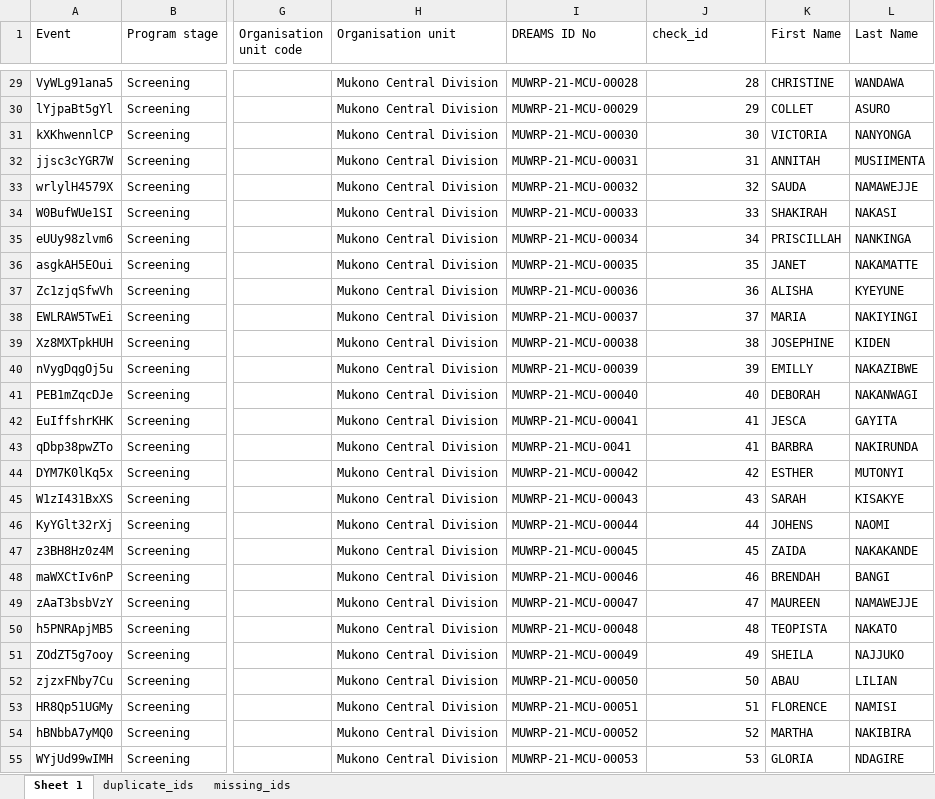
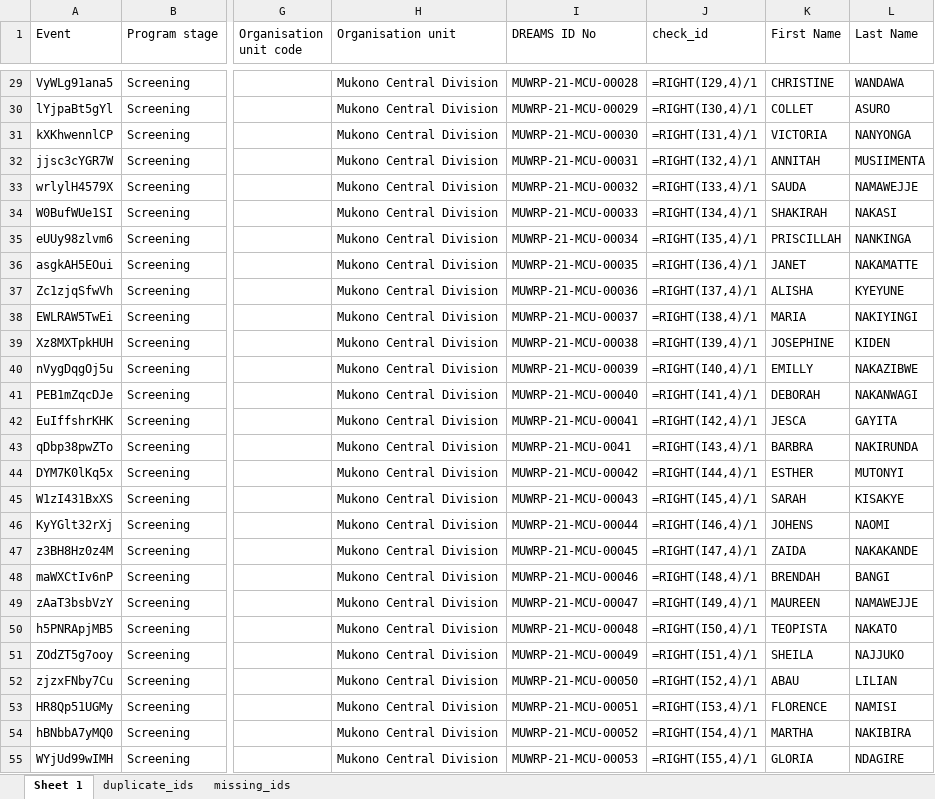
Before and after one commit to Jrius4/dreams_analysor, an Excel workbook: events.xlsx, sheet Sheet 1, drawn as a sheet; only a part is shown, gaps mark what is left out; values as stored, in another font and other column widths than the file's, no borders; formulas without a stored value are shown as written; the diff covers the shown part only; the diff names each change by its address in the sheet, - before the commit and + after, or states it on an @@ line.

```diff
--- a/events.xlsx (sheet Sheet 1)
+++ b/events.xlsx (sheet Sheet 1)
-J29 (check_id): 28
+J29 (check_id): =RIGHT(I29,4)/1
-J30 (check_id): 29
+J30 (check_id): =RIGHT(I30,4)/1
-J31 (check_id): 30
+J31 (check_id): =RIGHT(I31,4)/1
-J32 (check_id): 31
+J32 (check_id): =RIGHT(I32,4)/1
-J33 (check_id): 32
+J33 (check_id): =RIGHT(I33,4)/1
-J34 (check_id): 33
+J34 (check_id): =RIGHT(I34,4)/1
-J35 (check_id): 34
+J35 (check_id): =RIGHT(I35,4)/1
-J36 (check_id): 35
+J36 (check_id): =RIGHT(I36,4)/1
-J37 (check_id): 36
+J37 (check_id): =RIGHT(I37,4)/1
-J38 (check_id): 37
+J38 (check_id): =RIGHT(I38,4)/1
-J39 (check_id): 38
+J39 (check_id): =RIGHT(I39,4)/1
-J40 (check_id): 39
+J40 (check_id): =RIGHT(I40,4)/1
-J41 (check_id): 40
+J41 (check_id): =RIGHT(I41,4)/1
-J42 (check_id): 41
+J42 (check_id): =RIGHT(I42,4)/1
-J43 (check_id): 41
+J43 (check_id): =RIGHT(I43,4)/1
-J44 (check_id): 42
+J44 (check_id): =RIGHT(I44,4)/1
-J45 (check_id): 43
+J45 (check_id): =RIGHT(I45,4)/1
-J46 (check_id): 44
+J46 (check_id): =RIGHT(I46,4)/1
-J47 (check_id): 45
+J47 (check_id): =RIGHT(I47,4)/1
-J48 (check_id): 46
+J48 (check_id): =RIGHT(I48,4)/1
-J49 (check_id): 47
+J49 (check_id): =RIGHT(I49,4)/1
-J50 (check_id): 48
+J50 (check_id): =RIGHT(I50,4)/1
-J51 (check_id): 49
+J51 (check_id): =RIGHT(I51,4)/1
-J52 (check_id): 50
+J52 (check_id): =RIGHT(I52,4)/1
-J53 (check_id): 51
+J53 (check_id): =RIGHT(I53,4)/1
-J54 (check_id): 52
+J54 (check_id): =RIGHT(I54,4)/1
-J55 (check_id): 53
+J55 (check_id): =RIGHT(I55,4)/1
```
Also changed, not shown: 1052 edited cells elsewhere in this sheet, 1 other file.
